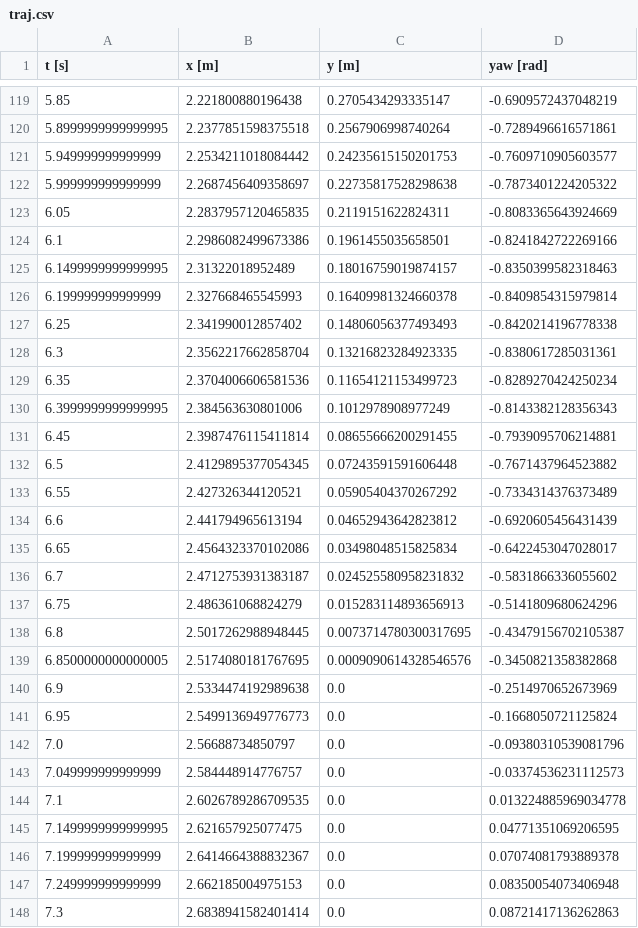
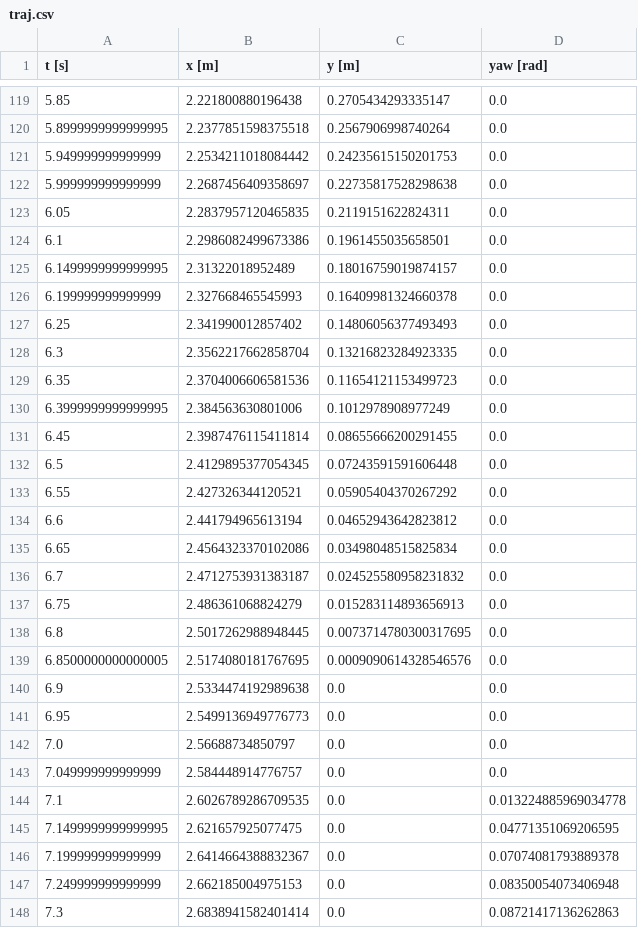
Before and after one commit to oli1099/MA-Trajektorienfolgeregelung, a CSV file: workspace/ros2_ws/src/MPC_Trajektorienfolgeregelung/MPC_Trajektorienfolgeregelung/traj.csv, drawn as a sheet; only a part is shown, gaps mark what is left out; the diff covers the shown part only.

```diff
--- a/workspace/ros2_ws/src/MPC_Trajektorienfolgeregelung/MPC_Trajektorienfolgeregelung/traj.csv
+++ b/workspace/ros2_ws/src/MPC_Trajektorienfolgeregelung/MPC_Trajektorienfolgeregelung/traj.csv
@@ -119,26 +119,26 @@ t [s],x [m],y [m],yaw [rad]
-5.85,2.221800880196438,0.2705434293335147,-0.6909572437048219
-5.8999999999999995,2.2377851598375518,0.2567906998740264,-0.7289496616571861
-5.949999999999999,2.2534211018084442,0.24235615150201753,-0.7609710905603577
-5.999999999999999,2.2687456409358697,0.22735817528298638,-0.7873401224205322
-6.05,2.2837957120465835,0.2119151622824311,-0.8083365643924669
-6.1,2.2986082499673386,0.1961455035658501,-0.8241842722269166
-6.1499999999999995,2.31322018952489,0.18016759019874157,-0.8350399582318463
-6.199999999999999,2.327668465545993,0.16409981324660378,-0.8409854315979814
-6.25,2.341990012857402,0.14806056377493493,-0.8420214196778338
-6.3,2.3562217662858704,0.13216823284923335,-0.8380617285031361
-6.35,2.3704006606581536,0.11654121153499723,-0.8289270424250234
-6.3999999999999995,2.384563630801006,0.1012978908977249,-0.8143382128356343
-6.45,2.3987476115411814,0.08655666200291455,-0.7939095706214881
-6.5,2.4129895377054345,0.07243591591606448,-0.7671437964523882
-6.55,2.427326344120521,0.05905404370267292,-0.7334314376373489
-6.6,2.441794965613194,0.04652943642823812,-0.6920605456431439
-6.65,2.4564323370102086,0.03498048515825834,-0.6422453047028017
-6.7,2.4712753931383187,0.024525580958231832,-0.5831866336055602
-6.75,2.486361068824279,0.015283114893656913,-0.5141809680624296
-6.8,2.5017262988948445,0.0073714780300317695,-0.43479156702105387
-6.8500000000000005,2.5174080181767695,0.0009090614328546576,-0.3450821358382868
-6.9,2.5334474192989638,0.0,-0.2514970652673969
-6.95,2.5499136949776773,0.0,-0.1668050721125824
-7.0,2.56688734850797,0.0,-0.09380310539081796
-7.049999999999999,2.584448914776757,0.0,-0.03374536231112573
+5.85,2.221800880196438,0.2705434293335147,0.0
+5.8999999999999995,2.2377851598375518,0.2567906998740264,0.0
+5.949999999999999,2.2534211018084442,0.24235615150201753,0.0
+5.999999999999999,2.2687456409358697,0.22735817528298638,0.0
+6.05,2.2837957120465835,0.2119151622824311,0.0
+6.1,2.2986082499673386,0.1961455035658501,0.0
+6.1499999999999995,2.31322018952489,0.18016759019874157,0.0
+6.199999999999999,2.327668465545993,0.16409981324660378,0.0
+6.25,2.341990012857402,0.14806056377493493,0.0
+6.3,2.3562217662858704,0.13216823284923335,0.0
+6.35,2.3704006606581536,0.11654121153499723,0.0
+6.3999999999999995,2.384563630801006,0.1012978908977249,0.0
+6.45,2.3987476115411814,0.08655666200291455,0.0
+6.5,2.4129895377054345,0.07243591591606448,0.0
+6.55,2.427326344120521,0.05905404370267292,0.0
+6.6,2.441794965613194,0.04652943642823812,0.0
+6.65,2.4564323370102086,0.03498048515825834,0.0
+6.7,2.4712753931383187,0.024525580958231832,0.0
+6.75,2.486361068824279,0.015283114893656913,0.0
+6.8,2.5017262988948445,0.0073714780300317695,0.0
+6.8500000000000005,2.5174080181767695,0.0009090614328546576,0.0
+6.9,2.5334474192989638,0.0,0.0
+6.95,2.5499136949776773,0.0,0.0
+7.0,2.56688734850797,0.0,0.0
+7.049999999999999,2.584448914776757,0.0,0.0
 7.1,2.6026789286709535,0.0,0.013224885969034778
```
Also changed, not shown: 49 edited cells elsewhere in this file, 2 other files.
